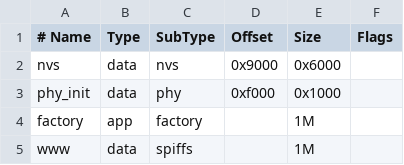
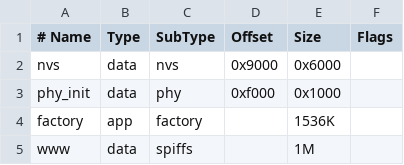
Before and after one commit to nosuz/ESP32-examples, a CSV file: app/twitter/partitions.csv, drawn as a sheet.

```diff
--- a/app/twitter/partitions.csv
+++ b/app/twitter/partitions.csv
@@ -3,3 +3,3 @@ nvs,      data, nvs,     0x9000,  0x6000,
 phy_init, data, phy,     0xf000,  0x1000,
-factory,  app,  factory,       ,  1M,
+factory,  app,  factory,       ,  1536K,
 www,      data, spiffs,        ,  1M,
```
Also changed, not shown: 4 other files.
